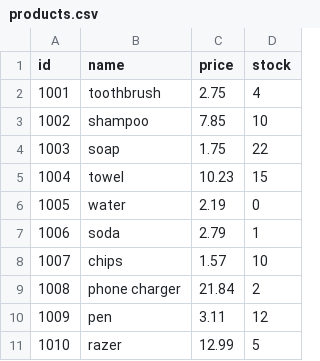
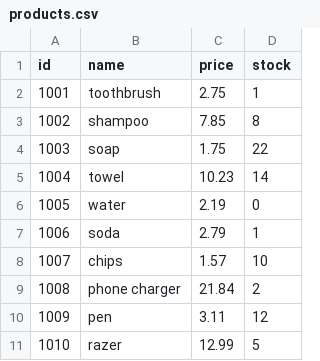
Before and after one commit to jacobmarx24/SE1-Project, a CSV file: products.csv, drawn as a sheet.

```diff
--- a/products.csv
+++ b/products.csv
@@ -1,6 +1,6 @@
 id,name,price,stock
-1001,toothbrush,2.75,4
-1002,shampoo,7.85,10
+1001,toothbrush,2.75,1
+1002,shampoo,7.85,8
 1003,soap,1.75,22
-1004,towel,10.23,15
+1004,towel,10.23,14
 1005,water,2.19,0
```
Also changed, not shown: 9 other files.
